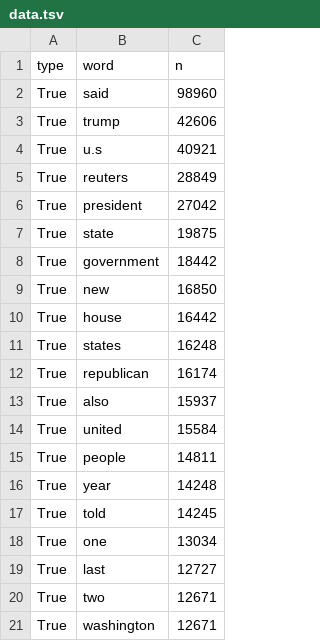
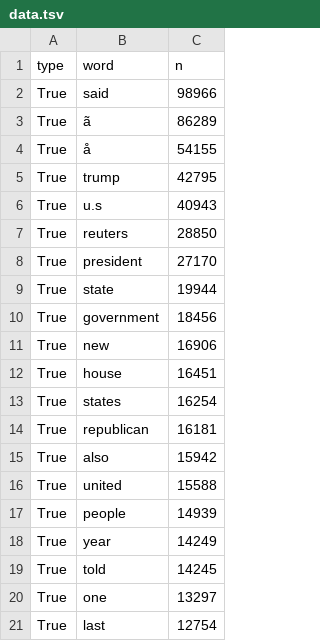
Before and after one commit to ltcancel/Final-Project-Data607, a TSV file: model_scripts/data.tsv, drawn as a sheet.

```diff
--- a/model_scripts/data.tsv
+++ b/model_scripts/data.tsv
@@ -1,21 +1,21 @@
 "type"	"word"	"n"
-"True"	"said"	98960
-"True"	"trump"	42606
-"True"	"u.s"	40921
-"True"	"reuters"	28849
-"True"	"president"	27042
-"True"	"state"	19875
-"True"	"government"	18442
-"True"	"new"	16850
-"True"	"house"	16442
-"True"	"states"	16248
-"True"	"republican"	16174
-"True"	"also"	15937
-"True"	"united"	15584
-"True"	"people"	14811
-"True"	"year"	14248
+"True"	"said"	98966
+"True"	"ã"	86289
+"True"	"å"	54155
+"True"	"trump"	42795
+"True"	"u.s"	40943
+"True"	"reuters"	28850
+"True"	"president"	27170
+"True"	"state"	19944
+"True"	"government"	18456
+"True"	"new"	16906
+"True"	"house"	16451
+"True"	"states"	16254
+"True"	"republican"	16181
+"True"	"also"	15942
+"True"	"united"	15588
+"True"	"people"	14939
+"True"	"year"	14249
 "True"	"told"	14245
-"True"	"one"	13034
-"True"	"last"	12727
-"True"	"two"	12671
-"True"	"washington"	12671
+"True"	"one"	13297
+"True"	"last"	12754
```
Also changed, not shown: data/csv/breitbart_onion_dtm.csv, 21 other files.
